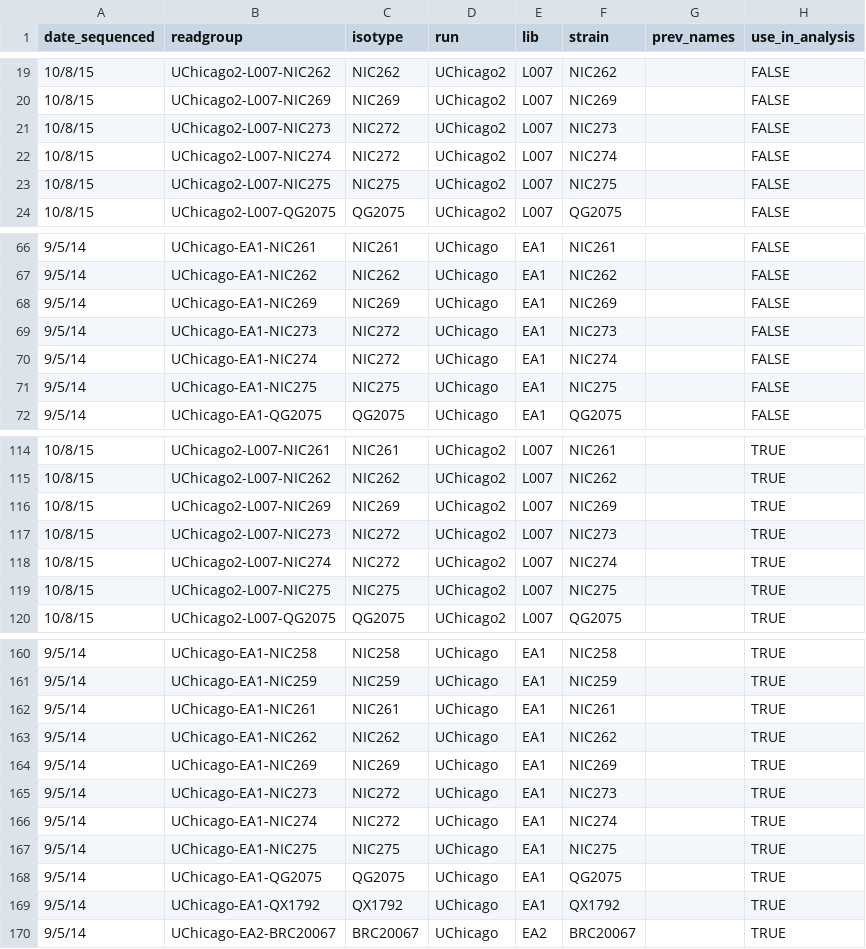
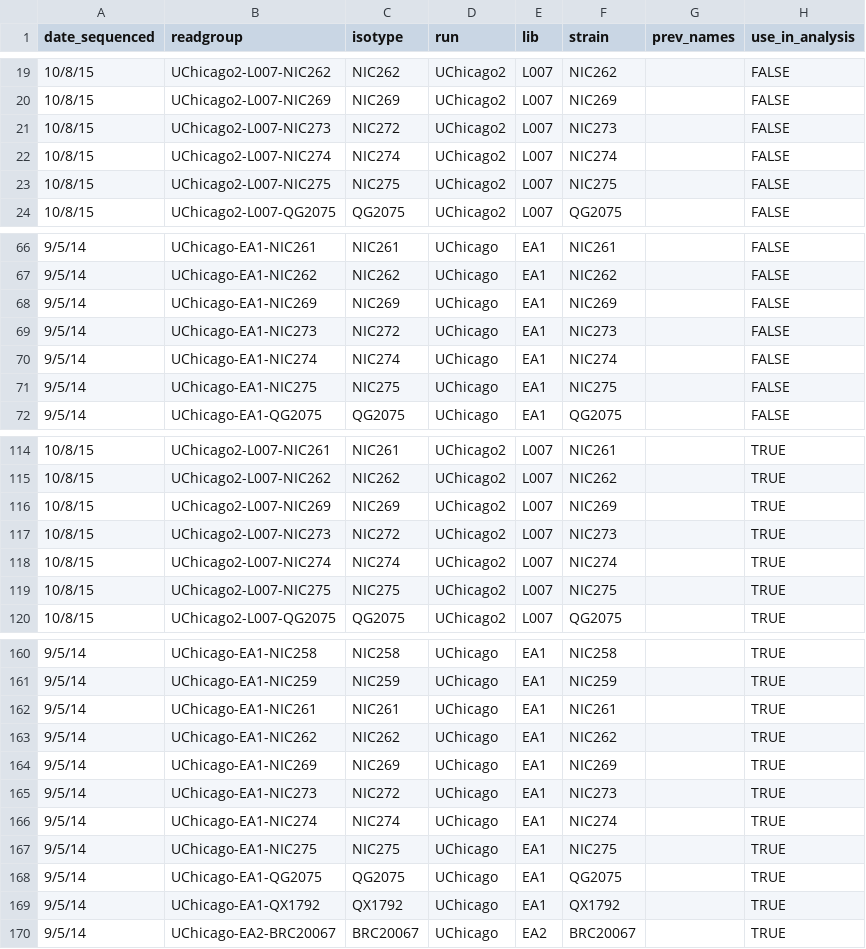
Before and after one commit to AndersenLab/Andersen-Lab-Strains, a TSV file: raw/seq.raw.tsv, drawn as a sheet; only a part is shown, gaps mark what is left out; the diff names each change by its address in the sheet, - before the commit and + after, or states it on an @@ line.

Commit message:
fixed NIC274 isotype

```diff
--- a/raw/seq.raw.tsv
+++ b/raw/seq.raw.tsv
-C22 (isotype): NIC272
+C22 (isotype): NIC274
-C70 (isotype): NIC272
+C70 (isotype): NIC274
-C118 (isotype): NIC272
+C118 (isotype): NIC274
-C166 (isotype): NIC272
+C166 (isotype): NIC274
```
Also changed, not shown: 1 other file.
